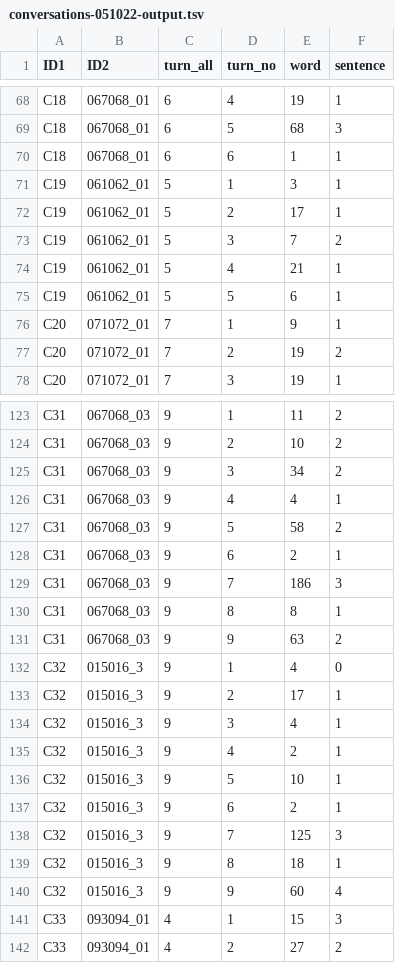
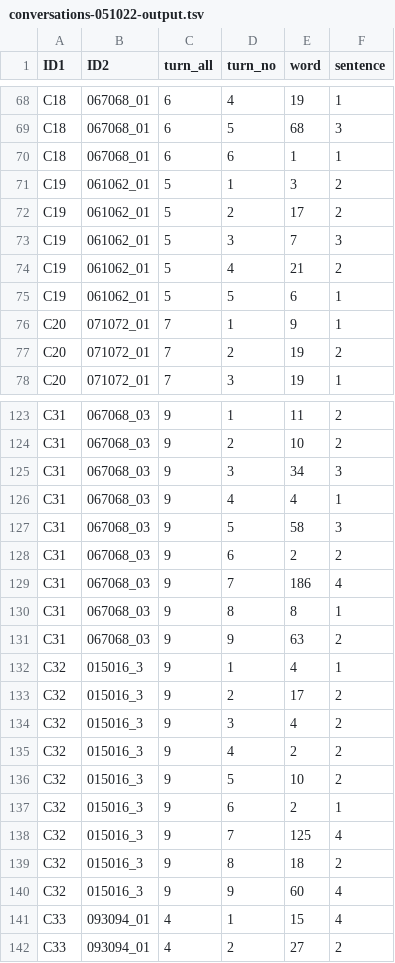
Before and after one commit to karex/convocount2, a TSV file: docs/conversations-051022-output.tsv, drawn as a sheet; only a part is shown, gaps mark what is left out; the diff covers the shown part only.

```diff
--- a/docs/conversations-051022-output.tsv
+++ b/docs/conversations-051022-output.tsv
@@ -70,6 +70,6 @@ C18	067068_01	6	5	68	3
 C18	067068_01	6	6	1	1
-C19	061062_01	5	1	3	1
-C19	061062_01	5	2	17	1
-C19	061062_01	5	3	7	2
-C19	061062_01	5	4	21	1
+C19	061062_01	5	1	3	2
+C19	061062_01	5	2	17	2
+C19	061062_01	5	3	7	3
+C19	061062_01	5	4	21	2
 C19	061062_01	5	5	6	1
@@ -124,19 +124,19 @@ C31	067068_03	9	1	11	2
 C31	067068_03	9	2	10	2
-C31	067068_03	9	3	34	2
+C31	067068_03	9	3	34	3
 C31	067068_03	9	4	4	1
-C31	067068_03	9	5	58	2
-C31	067068_03	9	6	2	1
-C31	067068_03	9	7	186	3
+C31	067068_03	9	5	58	3
+C31	067068_03	9	6	2	2
+C31	067068_03	9	7	186	4
 C31	067068_03	9	8	8	1
 C31	067068_03	9	9	63	2
-C32	015016_3	9	1	4	0
-C32	015016_3	9	2	17	1
-C32	015016_3	9	3	4	1
-C32	015016_3	9	4	2	1
-C32	015016_3	9	5	10	1
+C32	015016_3	9	1	4	1
+C32	015016_3	9	2	17	2
+C32	015016_3	9	3	4	2
+C32	015016_3	9	4	2	2
+C32	015016_3	9	5	10	2
 C32	015016_3	9	6	2	1
-C32	015016_3	9	7	125	3
-C32	015016_3	9	8	18	1
+C32	015016_3	9	7	125	4
+C32	015016_3	9	8	18	2
 C32	015016_3	9	9	60	4
-C33	093094_01	4	1	15	3
+C33	093094_01	4	1	15	4
 C33	093094_01	4	2	27	2
```
Also changed, not shown: 26 edited cells elsewhere in this file, docs/fictional-051022-output.tsv, 1 other file.
